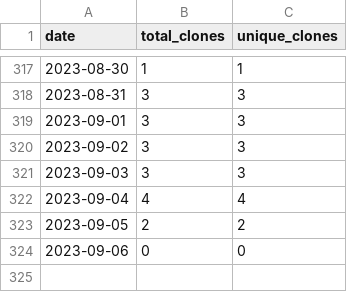
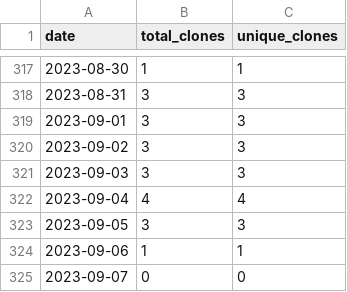
Before and after one commit to merrymitch/COMP3700, a CSV file: .traffic/clones.csv, drawn as a sheet; only a part is shown, gaps mark what is left out.

Commit message:
Updating repository traffic

```diff
--- a/.traffic/clones.csv
+++ b/.traffic/clones.csv
@@ -322,3 +322,4 @@ date,total_clones,unique_clones
 2023-09-04,4,4
-2023-09-05,2,2
-2023-09-06,0,0
+2023-09-05,3,3
+2023-09-06,1,1
+2023-09-07,0,0
```
Also changed, not shown: .traffic/views.csv, 3 other files.
